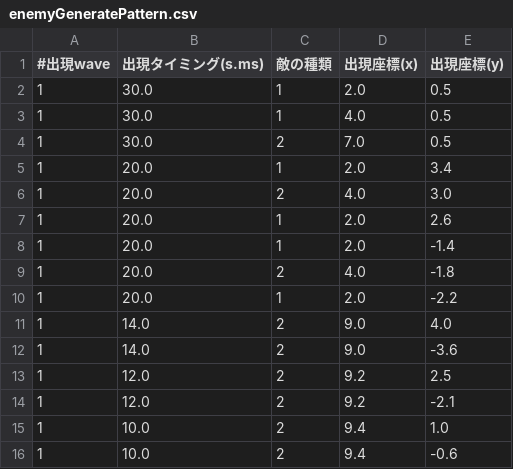
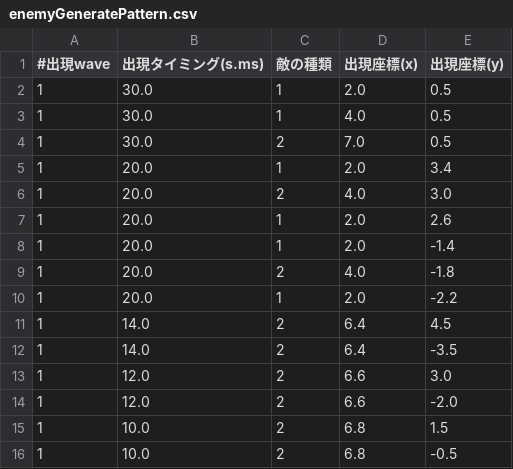
Before and after one commit to acmz/InfiniteBullet, a CSV file: Assets/Resources/enemyGeneratePattern.csv, drawn as a sheet.

```diff
--- a/Assets/Resources/enemyGeneratePattern.csv
+++ b/Assets/Resources/enemyGeneratePattern.csv
@@ -10,7 +10,7 @@
 1,20.0,1,2.0,-2.2
-1,14.0,2,9.0,4.0
-1,14.0,2,9.0,-3.6
-1,12.0,2,9.2,2.5
-1,12.0,2,9.2,-2.1
-1,10.0,2,9.4,1.0
-1,10.0,2,9.4,-0.6
+1,14.0,2,6.4,4.5
+1,14.0,2,6.4,-3.5
+1,12.0,2,6.6,3.0
+1,12.0,2,6.6,-2.0
+1,10.0,2,6.8,1.5
+1,10.0,2,6.8,-0.5
```
Also changed, not shown: 7 other files.
